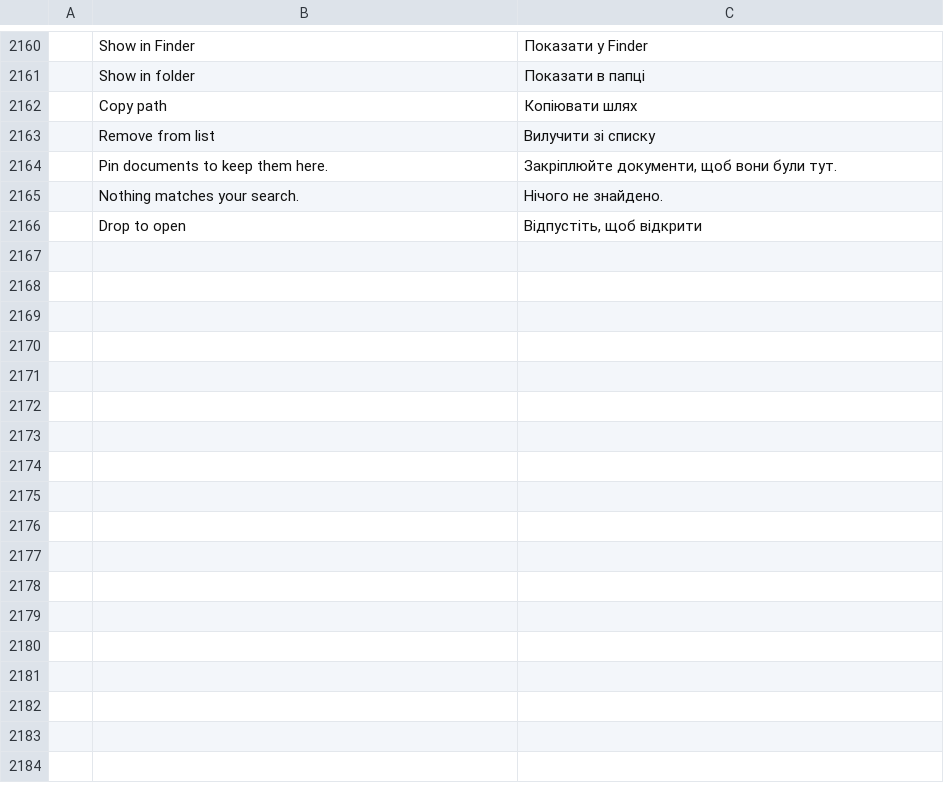
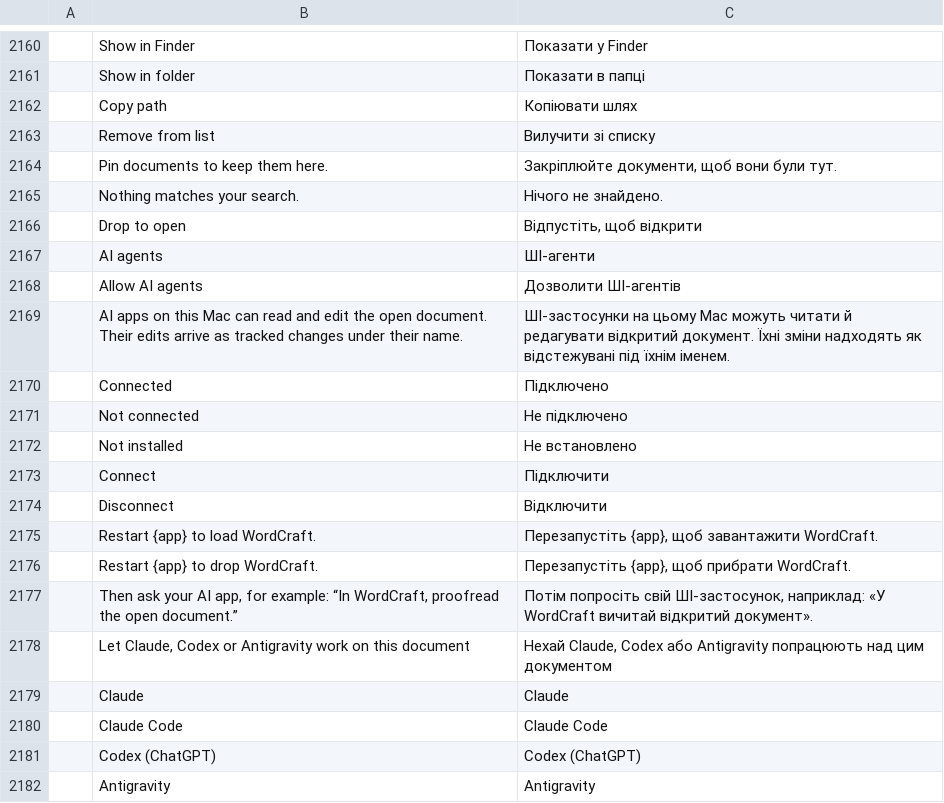
Before and after one commit to raul4223/wordcraft, a TSV file: crates/ui-egui/src/i18n/uk.tsv, drawn as a sheet; only a part is shown, gaps mark what is left out; the diff names each change by its address in the sheet, - before the commit and + after, or states it on an @@ line.

```diff
--- a/crates/ui-egui/src/i18n/uk.tsv
+++ b/crates/ui-egui/src/i18n/uk.tsv
+row 2167:  | AI agents | ШІ-агенти
+row 2168:  | Allow AI agents | Дозволити ШІ-агентів
+row 2169:  | AI apps on this Mac can read and edit the open document. Their edits arrive as tracked changes under their name. | ШІ-застосунки на цьому Mac можуть читати й редагувати відкритий документ. Їхні зміни надходять як відстежувані під їхнім іменем.
+row 2170:  | Connected | Підключено
+row 2171:  | Not connected | Не підключено
+row 2172:  | Not installed | Не встановлено
+row 2173:  | Connect | Підключити
+row 2174:  | Disconnect | Відключити
+row 2175:  | Restart {app} to load WordCraft. | Перезапустіть {app}, щоб завантажити WordCraft.
+row 2176:  | Restart {app} to drop WordCraft. | Перезапустіть {app}, щоб прибрати WordCraft.
+row 2177:  | Then ask your AI app, for example: “In WordCraft, proofread the open document.” | Потім попросіть свій ШІ-застосунок, наприклад: «У WordCraft вичитай відкритий документ».
+row 2178:  | Let Claude, Codex or Antigravity work on this document | Нехай Claude, Codex або Antigravity попрацюють над цим документом
+row 2179:  | Claude | Claude
+row 2180:  | Claude Code | Claude Code
+row 2181:  | Codex (ChatGPT) | Codex (ChatGPT)
+row 2182:  | Antigravity | Antigravity
```
Also changed, not shown: crates/ui-egui/src/i18n/bg.tsv, crates/ui-egui/src/i18n/ja.tsv, 23 other files.
